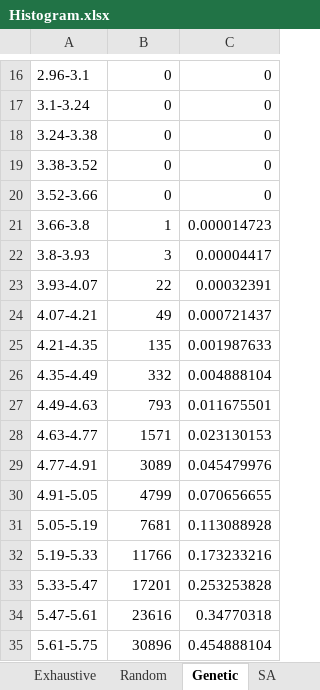
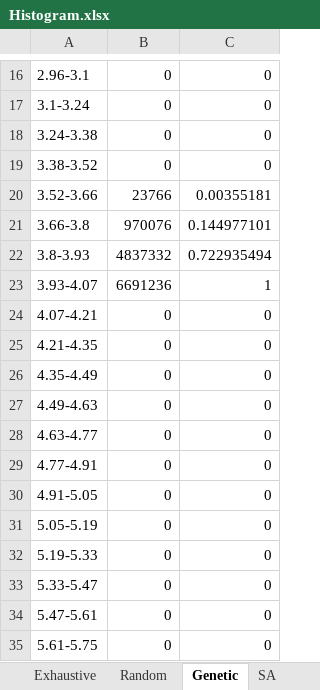
Before and after one commit to simoneliu94/Project2-TSP, an Excel workbook: Histogram.xlsx, sheet Genetic, drawn as a sheet; only a part is shown, gaps mark what is left out; values as stored, in another font and other column widths than the file's, no borders; the diff covers the shown part only; the diff names each change by its address in the sheet, - before the commit and + after, or states it on an @@ line.

```diff
--- a/Histogram.xlsx (sheet Genetic)
+++ b/Histogram.xlsx (sheet Genetic)
-B20: 0
+B20: 23766
-C20: 0
+C20: 0.00355181
-B21: 1
+B21: 970076
-C21: 0.000014723
+C21: 0.144977101
-B22: 3
+B22: 4837332
-C22: 0.00004417
+C22: 0.722935494
-B23: 22
+B23: 6691236
-C23: 0.00032391
+C23: 1
-B24: 49
+B24: 0
-C24: 0.000721437
+C24: 0
-B25: 135
+B25: 0
-C25: 0.001987633
+C25: 0
-B26: 332
+B26: 0
-C26: 0.004888104
+C26: 0
-B27: 793
+B27: 0
-C27: 0.011675501
+C27: 0
-B28: 1571
+B28: 0
-C28: 0.023130153
+C28: 0
-B29: 3089
+B29: 0
-C29: 0.045479976
+C29: 0
-B30: 4799
+B30: 0
-C30: 0.070656655
+C30: 0
-B31: 7681
+B31: 0
-C31: 0.113088928
+C31: 0
-B32: 11766
+B32: 0
-C32: 0.173233216
+C32: 0
-B33: 17201
+B33: 0
-C33: 0.253253828
+C33: 0
-B34: 23616
+B34: 0
-C34: 0.34770318
+C34: 0
-B35: 30896
+B35: 0
-C35: 0.454888104
+C35: 0
```
Also changed, not shown: 69 edited cells elsewhere in this sheet, sheet ALL, sheet SA, formulas that keep their value, charts or pictures, 6 other files.
